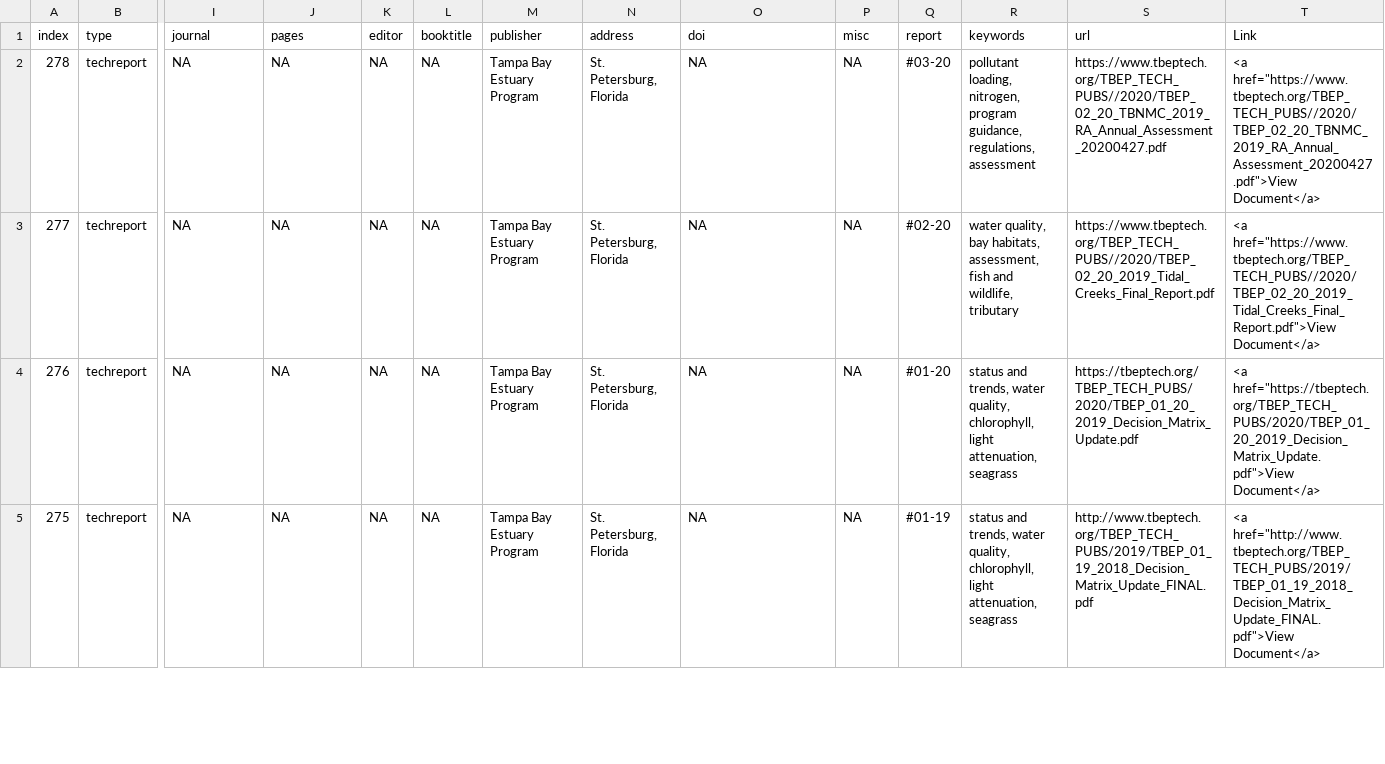
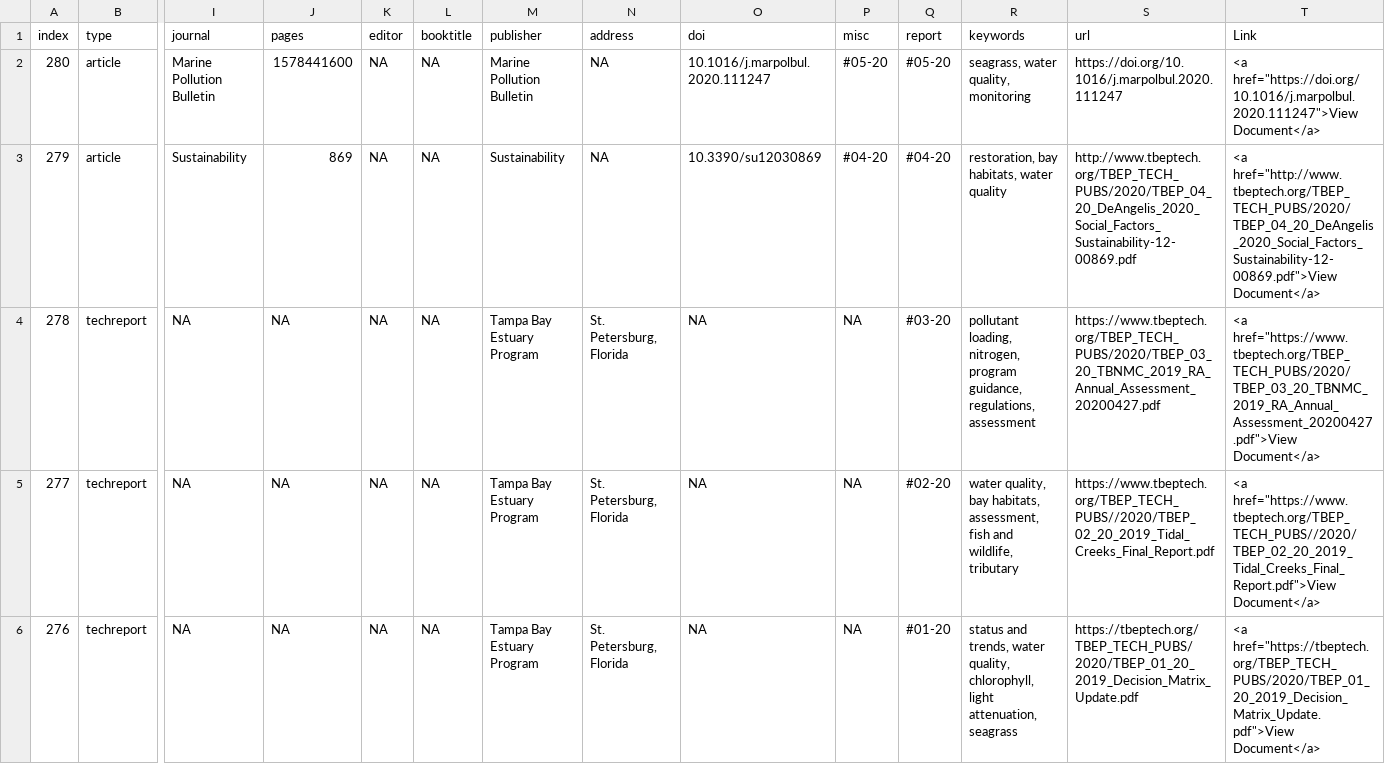
Before and after one commit to tbep-tech/tbep-refs, a CSV file: tbep-refs.csv, drawn as a sheet; only a part is shown, gaps mark what is left out; the shorter side is filled out with more unchanged rows; addresses are those after the commit; rows hold the shown columns only; the diff names each change by its address in the sheet, - before the commit and + after, or states it on an @@ line.

```diff
--- a/tbep-refs.csv
+++ b/tbep-refs.csv
+row 2: 280 | article | Marine Pollution Bulletin | 1578441600 | NA | NA | Marine Pollution Bulletin | NA | 10.1016/j.marpolbul.2020.111247 | #05-20 | #05-20 | seagrass, water quality, monitoring | https://doi.org/10.1016/j.marpolbul.2020.111247 | <a href="https://doi.org/10.1016/j.marpolbul.2020.111247">View Document</a>
+row 3: 279 | article | Sustainability | 869 | NA | NA | Sustainability | NA | 10.3390/su12030869 | #04-20 | #04-20 | restoration, bay habitats, water quality | http://www.tbeptech.org/TBEP_TECH_PUBS/2020/TBEP_04_20_DeAngelis_2020_Social_Factors_Sustainability-12-00869.pdf | <a href="http://www.tbeptech.org/TBEP_TECH_PUBS/2020/TBEP_04_20_DeAngelis_2020_Social_Factors_Sustainability-12-00869.pdf">View Document</a>
-S4 (url): https://www.tbeptech.org/TBEP_TECH_PUBS//2020/TBEP_02_20_TBNMC_2019_RA_Annual_Assessment_20200427.pdf
+S4 (url): https://www.tbeptech.org/TBEP_TECH_PUBS/2020/TBEP_03_20_TBNMC_2019_RA_Annual_Assessment_20200427.pdf
-T4 (Link): <a href="https://www.tbeptech.org/TBEP_TECH_PUBS//2020/TBEP_02_20_TBNMC_2019_RA_Annual_Assessment_20200427.pdf">View Document</a>
+T4 (Link): <a href="https://www.tbeptech.org/TBEP_TECH_PUBS/2020/TBEP_03_20_TBNMC_2019_RA_Annual_Assessment_20200427.pdf">View Document</a>
```
Also changed, not shown: 2 other files.
